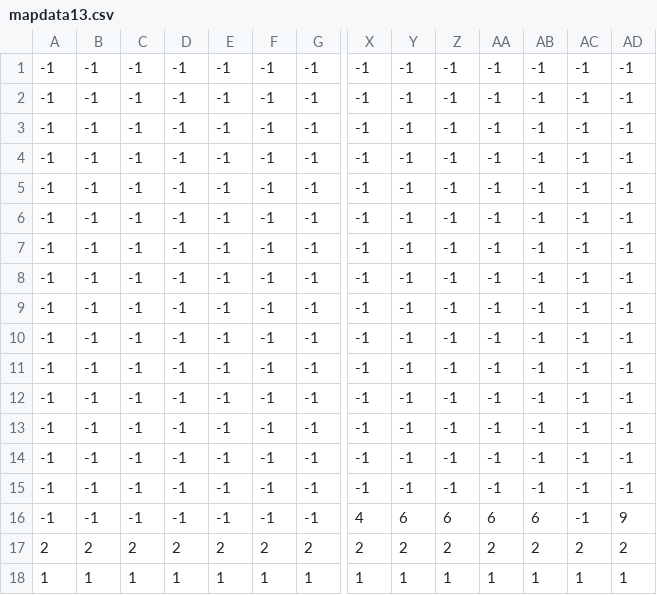
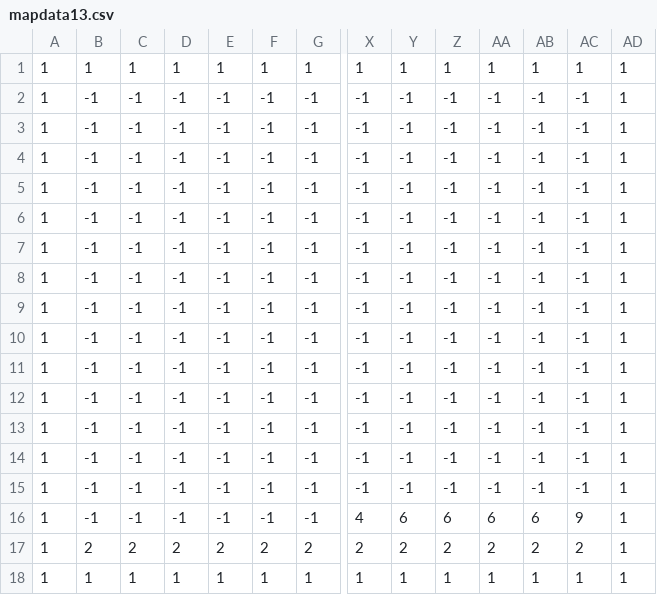
Before and after one commit to vzmc/TeamWork, a CSV file: mapdata13.csv, drawn as a sheet; only a part is shown, gaps mark what is left out; removed rows and columns are numbered as before the commit, all else as after; rows hold the shown columns only; the diff names each change by its address in the sheet, - before the commit and + after, or states it on an @@ line.

```diff
--- a/mapdata13.csv
+++ b/mapdata13.csv
-row 1: -1 | -1 | -1 | -1 | -1 | -1 | -1 | -1 | -1 | -1 | -1 | -1 | -1 | -1
+row 1: 1 | 1 | 1 | 1 | 1 | 1 | 1 | 1 | 1 | 1 | 1 | 1 | 1 | 1
-A2:A16: -1
+A2:A16: 1
-AD2:AD15: -1
+AD2:AD15: 1
-AC16: -1
+AC16: 9
-AD16: 9
+AD16: 1
-A17: 2
+A17: 1
-AD17: 2
+AD17: 1
```
Also changed, not shown: 9 other files.
